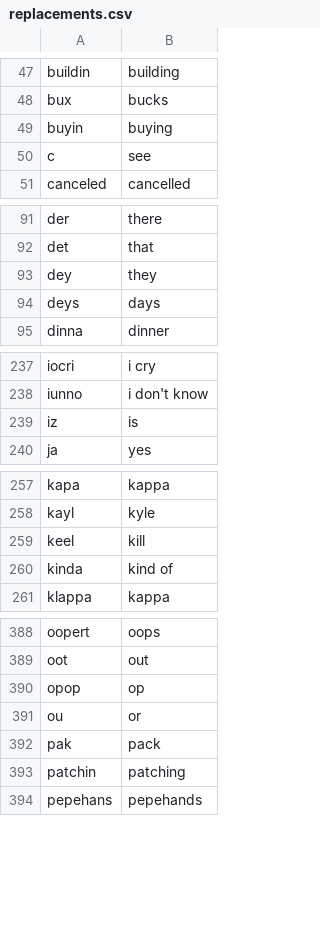
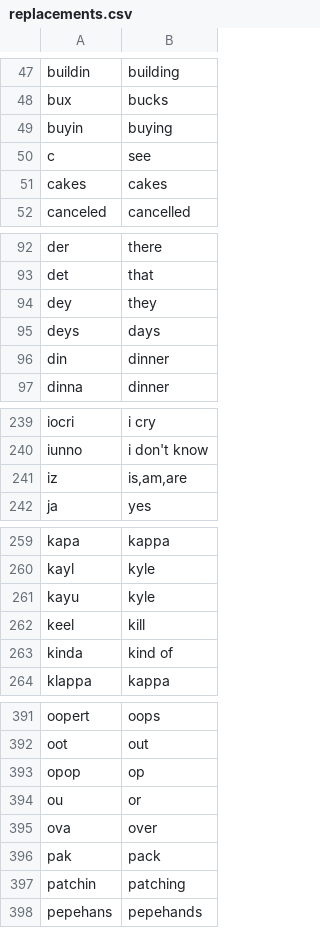
Before and after one commit to jonnyli1125/piemanese-translator, a CSV file: replacements.csv, drawn as a sheet; only a part is shown, gaps mark what is left out.

Commit message:
Set variation lookup priority for replacement dict, update dict entries

```diff
--- a/replacements.csv
+++ b/replacements.csv
@@ -50,2 +50,3 @@ buyin	buying
 c	see
+cakes	cakes
 canceled	cancelled
@@ -94,2 +95,3 @@ dey	they
 deys	days
+din	dinner
 dinna	dinner
@@ -238,3 +240,3 @@ iocri	i cry
 iunno	i don't know
-iz	is
+iz	is,am,are
 ja	yes
@@ -258,2 +260,3 @@ kapa	kappa
 kayl	kyle
+kayu	kyle
 keel	kill
@@ -391,2 +394,3 @@ opop	op
 ou	or
+ova	over
 pak	pack
```
Also changed, not shown: 1 other file.
